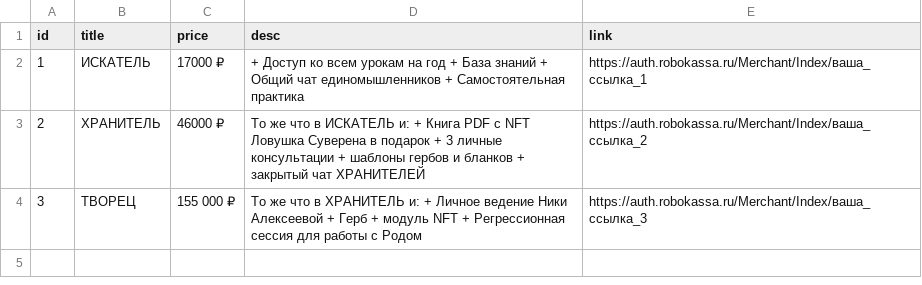
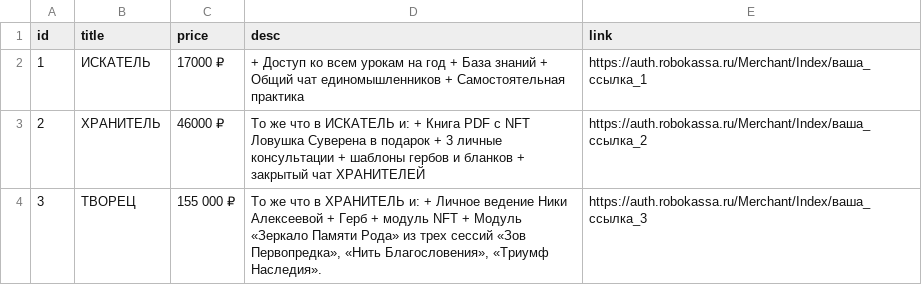
Before and after one commit to Nika2026/kniga-roda, a CSV file: tariffs.csv, drawn as a sheet.

```diff
--- a/tariffs.csv
+++ b/tariffs.csv
@@ -3,2 +3,2 @@
 2;ХРАНИТЕЛЬ;46000 ₽;То же что в ИСКАТЕЛЬ и: + Книга PDF с NFT Ловушка Суверена в подарок + 3 личные консультации + шаблоны гербов и бланков + закрытый чат ХРАНИТЕЛЕЙ;https://auth.robokassa.ru/Merchant/Index/ваша_ссылка_2
-3;ТВОРЕЦ;155 000 ₽;То же что в ХРАНИТЕЛЬ и: + Личное ведение Ники Алексеевой + Герб + модуль NFT + Регрессионная сессия для работы с Родом;https://auth.robokassa.ru/Merchant/Index/ваша_ссылка_3
+3;ТВОРЕЦ;155 000 ₽;То же что в ХРАНИТЕЛЬ и: + Личное ведение Ники Алексеевой + Герб + модуль NFT + Модуль «Зеркало Памяти Рода» из трех сессий «Зов Первопредка», «Нить Благословения», «Триумф Наследия».;https://auth.robokassa.ru/Merchant/Index/ваша_ссылка_3
```
Also changed, not shown: 6 other files.
